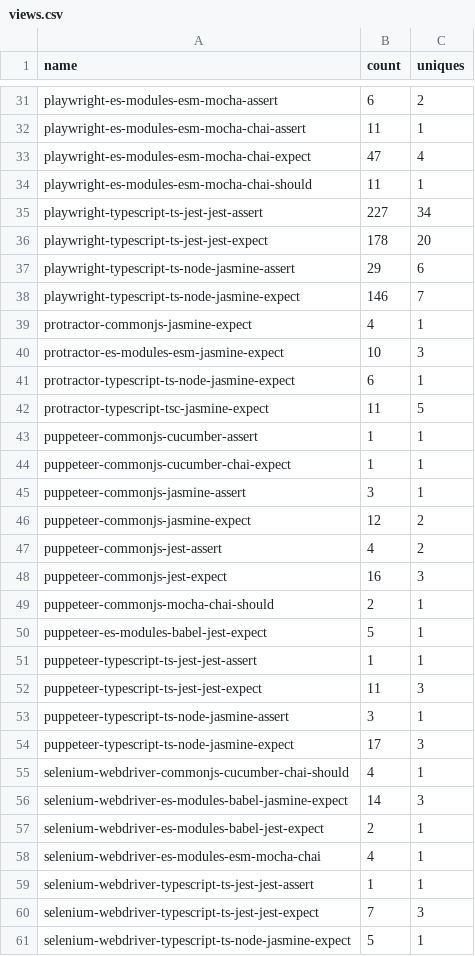
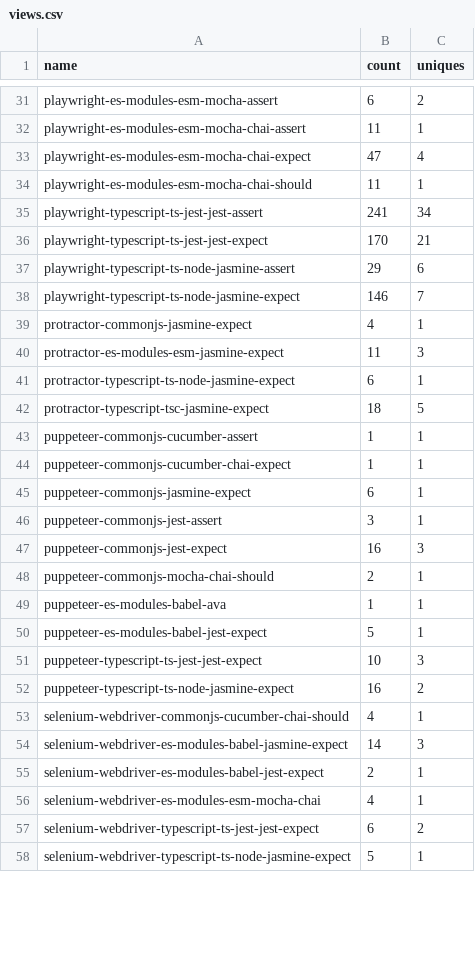
Before and after one commit to e2e-boilerplate/stats, a CSV file: chart/views/views.csv, drawn as a sheet; only a part is shown, gaps mark what is left out; the diff covers the shown part only.

```diff
--- a/chart/views/views.csv
+++ b/chart/views/views.csv
@@ -34,4 +34,4 @@ playwright-es-modules-esm-mocha-chai-expect,47,4
 playwright-es-modules-esm-mocha-chai-should,11,1
-playwright-typescript-ts-jest-jest-assert,227,34
-playwright-typescript-ts-jest-jest-expect,178,20
+playwright-typescript-ts-jest-jest-assert,241,34
+playwright-typescript-ts-jest-jest-expect,170,21
 playwright-typescript-ts-node-jasmine-assert,29,6
@@ -39,17 +39,15 @@ playwright-typescript-ts-node-jasmine-expect,146,7
 protractor-commonjs-jasmine-expect,4,1
-protractor-es-modules-esm-jasmine-expect,10,3
+protractor-es-modules-esm-jasmine-expect,11,3
 protractor-typescript-ts-node-jasmine-expect,6,1
-protractor-typescript-tsc-jasmine-expect,11,5
+protractor-typescript-tsc-jasmine-expect,18,5
 puppeteer-commonjs-cucumber-assert,1,1
 puppeteer-commonjs-cucumber-chai-expect,1,1
-puppeteer-commonjs-jasmine-assert,3,1
-puppeteer-commonjs-jasmine-expect,12,2
-puppeteer-commonjs-jest-assert,4,2
+puppeteer-commonjs-jasmine-expect,6,1
+puppeteer-commonjs-jest-assert,3,1
 puppeteer-commonjs-jest-expect,16,3
 puppeteer-commonjs-mocha-chai-should,2,1
+puppeteer-es-modules-babel-ava,1,1
 puppeteer-es-modules-babel-jest-expect,5,1
-puppeteer-typescript-ts-jest-jest-assert,1,1
-puppeteer-typescript-ts-jest-jest-expect,11,3
-puppeteer-typescript-ts-node-jasmine-assert,3,1
-puppeteer-typescript-ts-node-jasmine-expect,17,3
+puppeteer-typescript-ts-jest-jest-expect,10,3
+puppeteer-typescript-ts-node-jasmine-expect,16,2
 selenium-webdriver-commonjs-cucumber-chai-should,4,1
@@ -58,4 +56,3 @@ selenium-webdriver-es-modules-babel-jest-expect,2,1
 selenium-webdriver-es-modules-esm-mocha-chai,4,1
-selenium-webdriver-typescript-ts-jest-jest-assert,1,1
-selenium-webdriver-typescript-ts-jest-jest-expect,7,3
+selenium-webdriver-typescript-ts-jest-jest-expect,6,2
 selenium-webdriver-typescript-ts-node-jasmine-expect,5,1
```
Also changed, not shown: 1 removed row and 20 edited cells elsewhere in this file, chart/clones/clones.csv, 9 other files.
